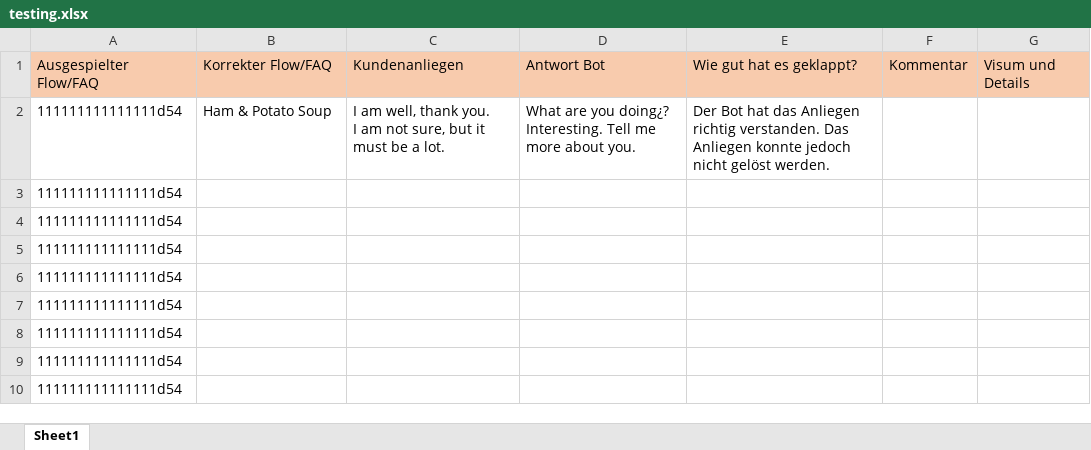
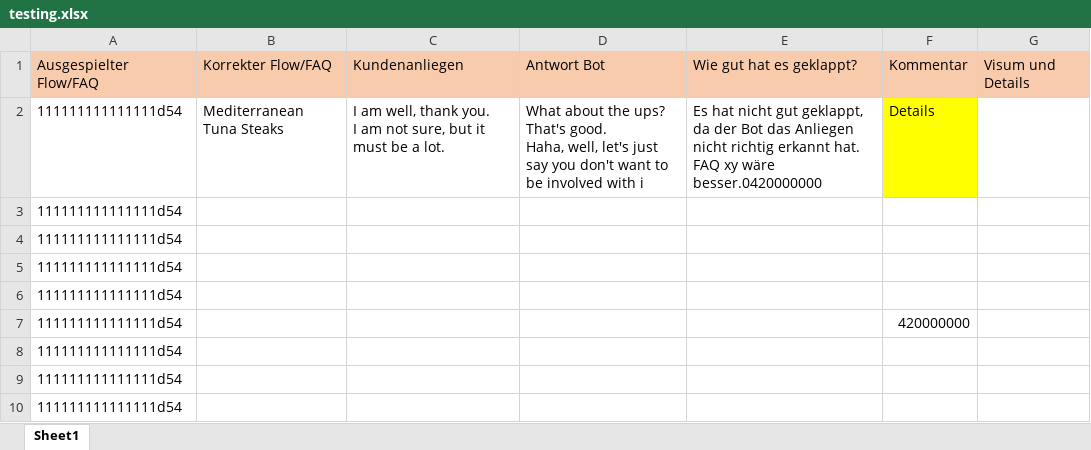
Before and after one commit to GhubDB/Content-Engineer-Studio, an Excel workbook: Content Engineer Studio/testing.xlsx, sheet Sheet1, drawn as a sheet; only a part is shown; values as stored, in another font and other column widths than the file's, no borders; ↵ is a line break in a cell; the diff names each change by its address in the sheet, - before the commit and + after, or states it on an @@ line.

```diff
--- a/Content Engineer Studio/testing.xlsx (sheet Sheet1)
+++ b/Content Engineer Studio/testing.xlsx (sheet Sheet1)
-B2: Ham & Potato Soup
+B2: Mediterranean Tuna Steaks
-D2: What are you doing¿? ↵ Interesting. Tell me more about you.
+D2: What about the ups? ↵ That's good. ↵ Haha, well, let's just say you don't want to be involved with i
-E2: Der Bot hat das Anliegen richtig verstanden. Das Anliegen konnte jedoch nicht gelöst werden.
+E2: Es hat nicht gut geklappt, da der Bot das Anliegen nicht richtig erkannt hat. FAQ xy wäre besser.0420000000
-F2: (empty)
+F2: Details
-F2 fill: none
+F2 fill: #FFFF00
-F7: (empty)
+F7: 420000000
```
Also changed, not shown: Content Engineer Studio/transcripts.xlsx, 4 other files.
